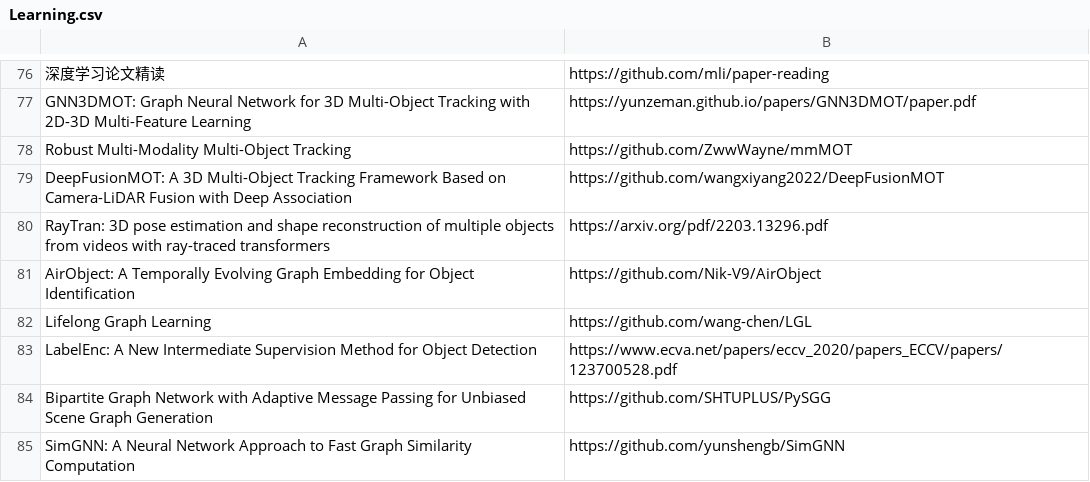
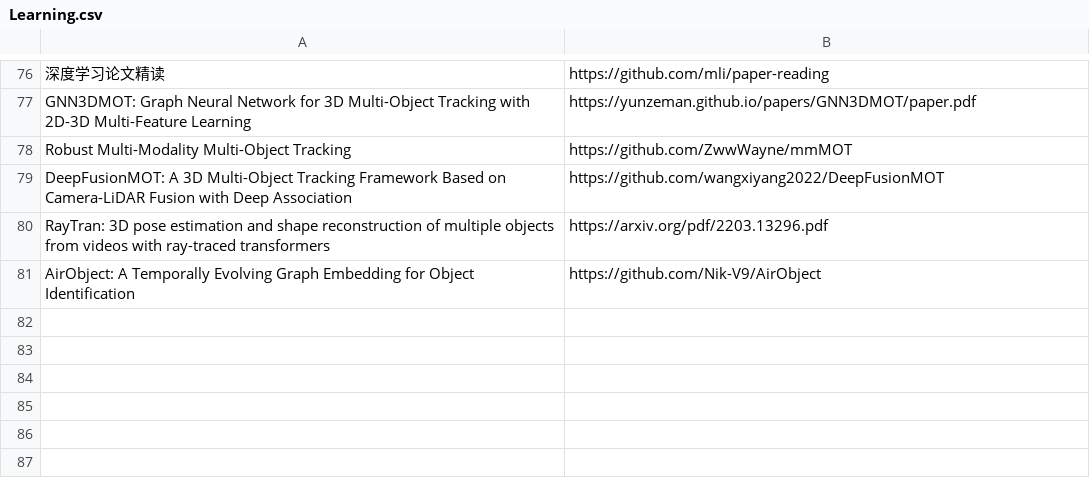
Before and after one commit to shanmo/awesome-object-slam, a CSV file: Learning.csv, drawn as a sheet; only a part is shown, gaps mark what is left out; the diff names each change by its address in the sheet, - before the commit and + after, or states it on an @@ line.

```diff
--- a/Learning.csv
+++ b/Learning.csv
-row 82: Lifelong Graph Learning | https://github.com/wang-chen/LGL
-row 83: LabelEnc: A New Intermediate Supervision Method for Object Detection | https://www.ecva.net/papers/eccv_2020/papers_ECCV/papers/123700528.pdf
-row 84: Bipartite Graph Network with Adaptive Message Passing for Unbiased Scene Graph Generation | https://github.com/SHTUPLUS/PySGG
-row 85: SimGNN: A Neural Network Approach to Fast Graph Similarity Computation | https://github.com/yunshengb/SimGNN
```
Also changed, not shown: 2 other files.
